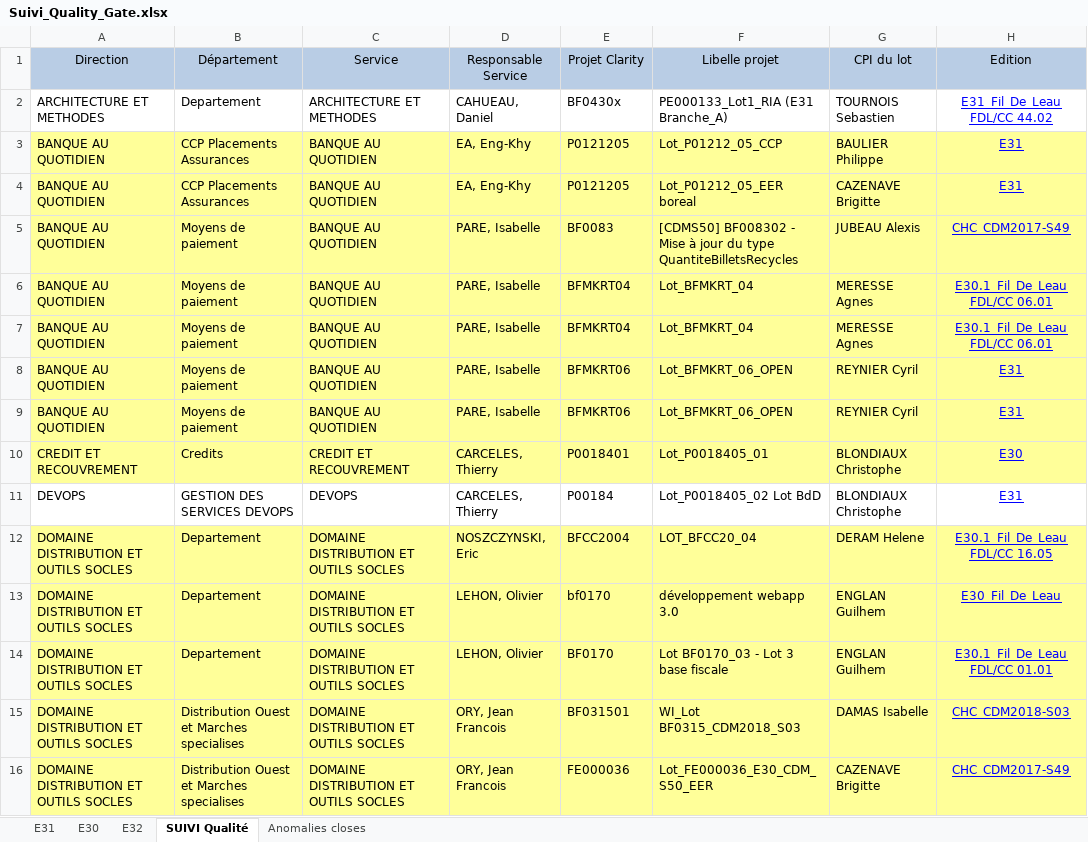
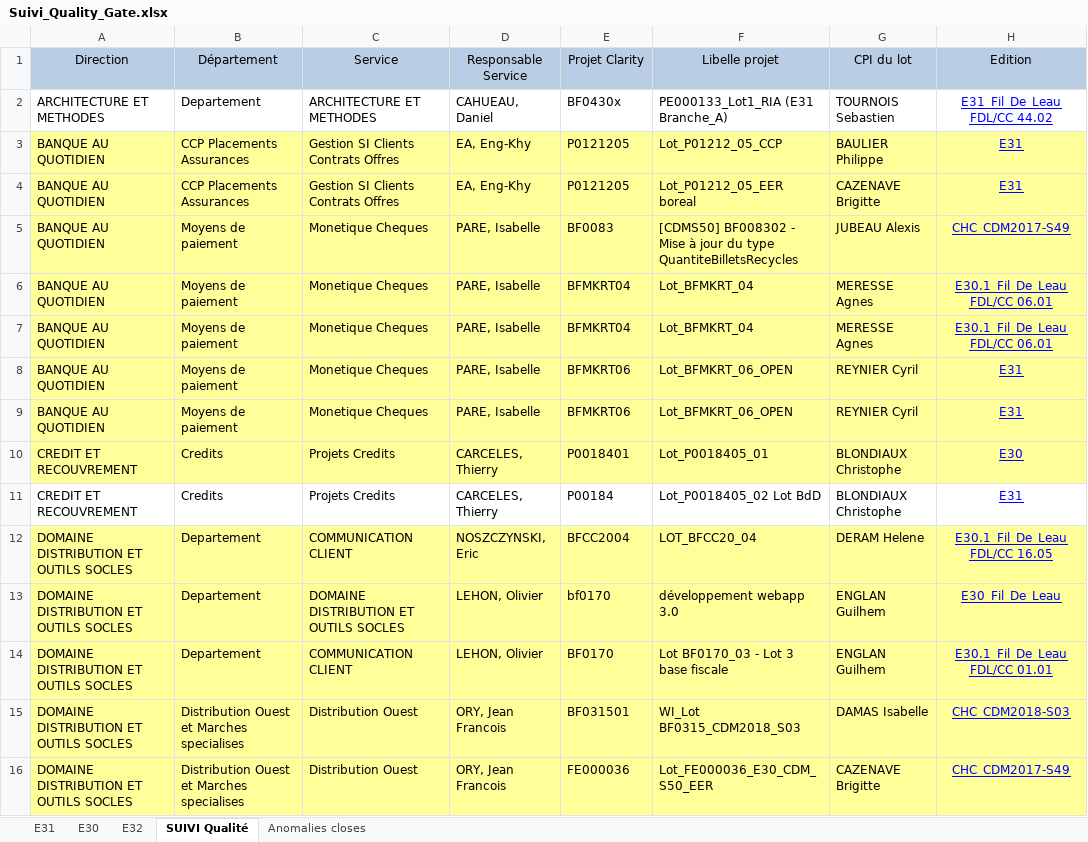
Before and after one commit to Tiggytamal/Romain, an Excel workbook: SonarLysaFX/Suivi_Quality_Gate.xlsx, sheet SUIVI Qualité, drawn as a sheet; only a part is shown; values as stored, in another font and other column widths than the file's, no borders; the diff covers the shown part only; the diff names each change by its address in the sheet, - before the commit and + after, or states it on an @@ line.

```diff
--- a/SonarLysaFX/Suivi_Quality_Gate.xlsx (sheet SUIVI Qualité)
+++ b/SonarLysaFX/Suivi_Quality_Gate.xlsx (sheet SUIVI Qualité)
-C3:C4 (Service): BANQUE AU QUOTIDIEN
+C3:C4 (Service): Gestion SI Clients Contrats Offres
-C5:C9 (Service): BANQUE AU QUOTIDIEN
+C5:C9 (Service): Monetique Cheques
-C10 (Service): CREDIT ET RECOUVREMENT
+C10 (Service): Projets Credits
-A11 (Direction): DEVOPS
+A11 (Direction): CREDIT ET RECOUVREMENT
-B11 (Département): GESTION DES SERVICES DEVOPS
+B11 (Département): Credits
-C11 (Service): DEVOPS
+C11 (Service): Projets Credits
-C12 (Service): DOMAINE DISTRIBUTION ET OUTILS SOCLES
+C12 (Service): COMMUNICATION CLIENT
-C14 (Service): DOMAINE DISTRIBUTION ET OUTILS SOCLES
+C14 (Service): COMMUNICATION CLIENT
-C15:C16 (Service): DOMAINE DISTRIBUTION ET OUTILS SOCLES
+C15:C16 (Service): Distribution Ouest
```
Also changed, not shown: 3 added rows, 82 edited cells and cell formats elsewhere in this sheet, sheet Anomalies closes, sheet E31, sheet E30, SonarLysaFX/Suivi_Quality_Gate - DataStage.xlsx, 6 other files.
